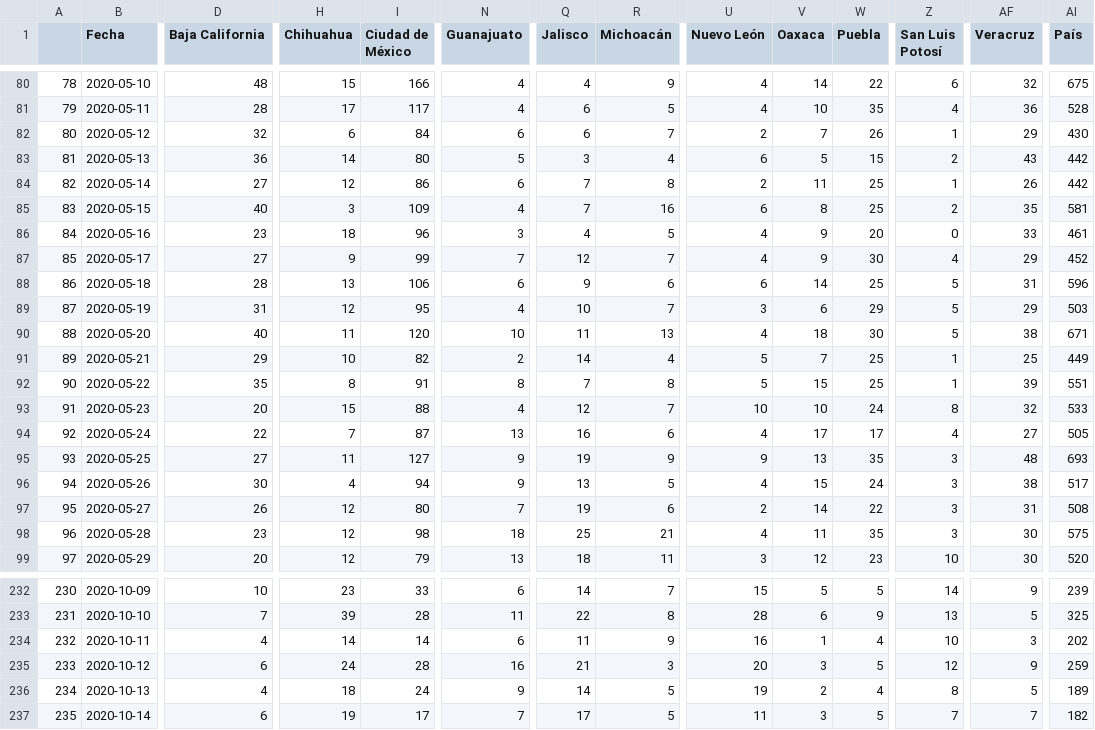
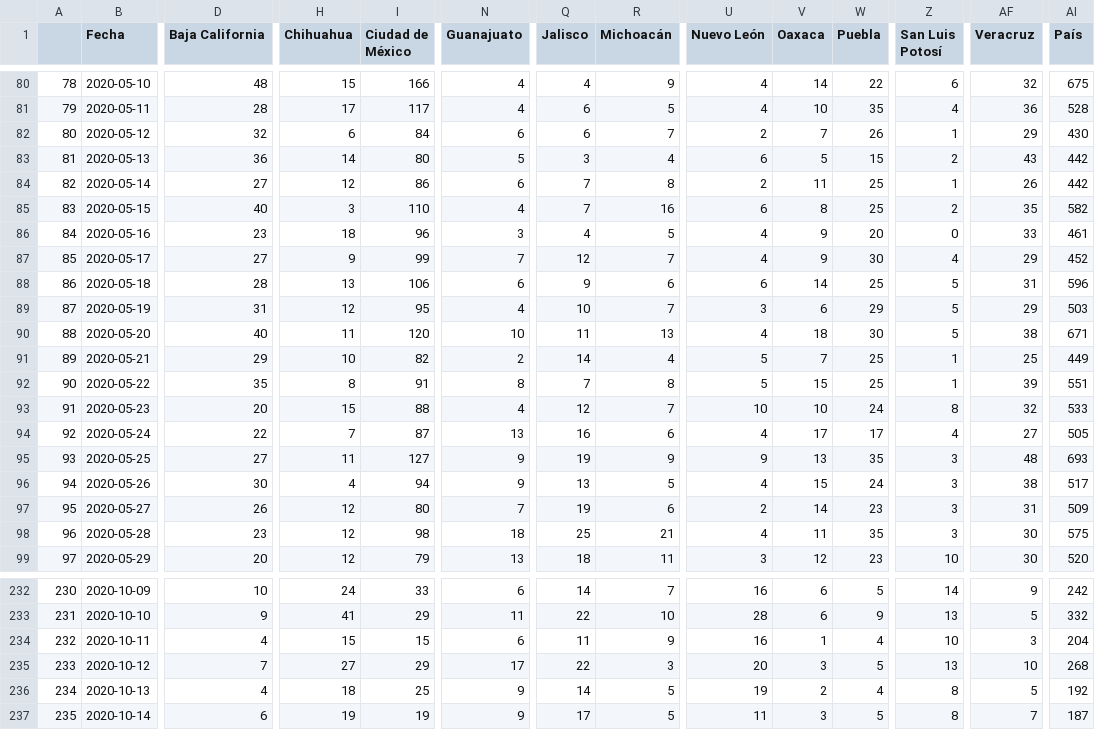
Before and after one commit to moises-santillan/covid-19-Mexico, a CSV file: deaths-sympt-onset.csv, drawn as a sheet; only a part is shown, gaps mark what is left out; the diff covers the shown part only; the diff names each change by its address in the sheet, - before the commit and + after, or states it on an @@ line.

```diff
--- a/deaths-sympt-onset.csv
+++ b/deaths-sympt-onset.csv
-I85 (Ciudad de México): 109
+I85 (Ciudad de México): 110
-AI85 (País): 581
+AI85 (País): 582
-W97 (Puebla): 22
+W97 (Puebla): 23
-AI97 (País): 508
+AI97 (País): 509
-H232 (Chihuahua): 23
+H232 (Chihuahua): 24
-U232 (Nuevo León): 15
+U232 (Nuevo León): 16
-V232 (Oaxaca): 5
+V232 (Oaxaca): 6
-AI232 (País): 239
+AI232 (País): 242
-D233 (Baja California): 7
+D233 (Baja California): 9
-H233 (Chihuahua): 39
+H233 (Chihuahua): 41
-I233 (Ciudad de México): 28
+I233 (Ciudad de México): 29
-R233 (Michoacán): 8
+R233 (Michoacán): 10
-AI233 (País): 325
+AI233 (País): 332
-H234 (Chihuahua): 14
+H234 (Chihuahua): 15
-I234 (Ciudad de México): 14
+I234 (Ciudad de México): 15
-AI234 (País): 202
+AI234 (País): 204
-D235 (Baja California): 6
+D235 (Baja California): 7
-H235 (Chihuahua): 24
+H235 (Chihuahua): 27
-I235 (Ciudad de México): 28
+I235 (Ciudad de México): 29
-N235 (Guanajuato): 16
+N235 (Guanajuato): 17
-Q235 (Jalisco): 21
+Q235 (Jalisco): 22
-Z235 (San Luis Potosí): 12
+Z235 (San Luis Potosí): 13
-AF235 (Veracruz): 9
+AF235 (Veracruz): 10
-AI235 (País): 259
+AI235 (País): 268
-I236 (Ciudad de México): 24
+I236 (Ciudad de México): 25
-AI236 (País): 189
+AI236 (País): 192
-I237 (Ciudad de México): 17
+I237 (Ciudad de México): 19
-N237 (Guanajuato): 7
+N237 (Guanajuato): 9
-Z237 (San Luis Potosí): 7
+Z237 (San Luis Potosí): 8
-AI237 (País): 182
+AI237 (País): 187
```
Also changed, not shown: 1 added row and 111 edited cells elsewhere in this file, confirmed-sympt-onset.csv, hospitalized-sympt-onset-Nowcasting-STD.csv, 3 other files.
